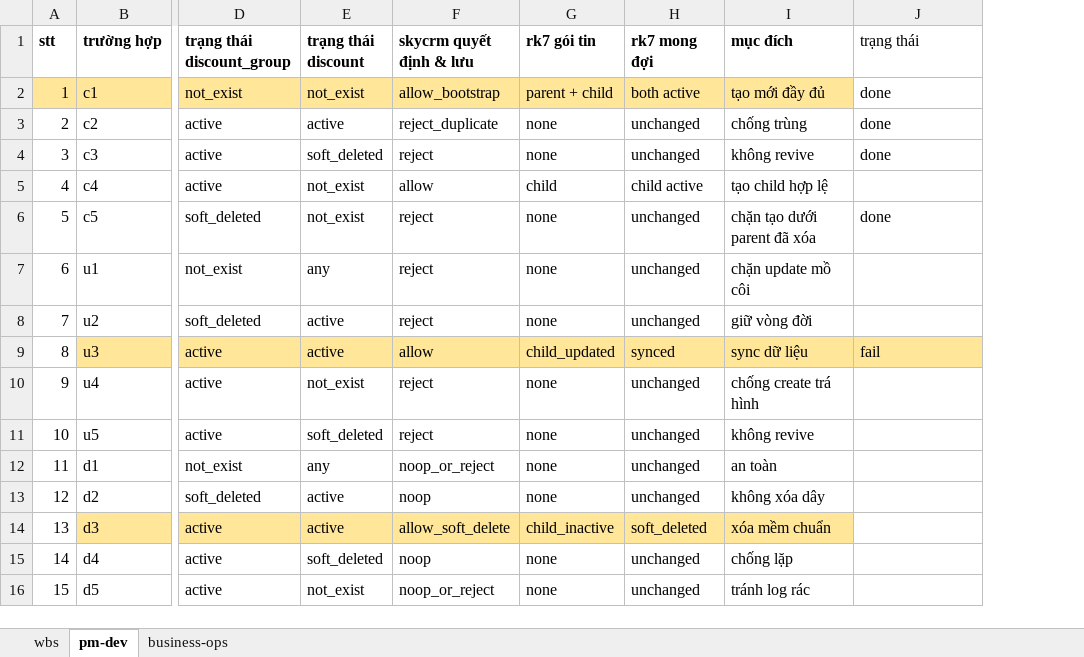
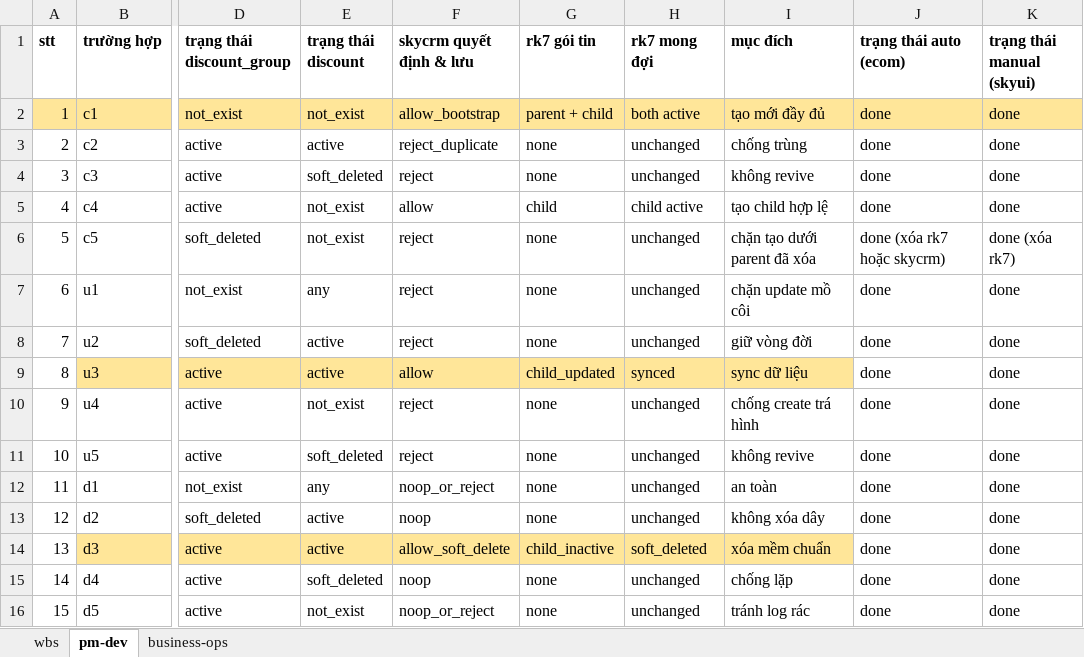
Before and after one commit to huynguyenitwork/career, an Excel workbook: 00-d-inbox/promotion/van-de-thuong-gap/happy-case-v2.xlsx, sheet pm-dev, drawn as a sheet; only a part is shown, gaps mark what is left out; values as stored, in another font and other column widths than the file's, no borders; the diff names each change by its address in the sheet, - before the commit and + after, or states it on an @@ line.

```diff
--- a/00-d-inbox/promotion/van-de-thuong-gap/happy-case-v2.xlsx (sheet pm-dev)
+++ b/00-d-inbox/promotion/van-de-thuong-gap/happy-case-v2.xlsx (sheet pm-dev)
+column K (trạng thái manual (skyui)), rows 2-16: done | done | done | done | done (xóa rk7) | done | done | done | done | done | done | done | done | done | done
-J1: trạng thái
+J1: trạng thái auto (ecom)
-J1 bold: off
+J1 bold: on
-J2 fill: none
+J2 fill: #FFE699
-J5 (trạng thái auto (ecom)): (empty)
+J5 (trạng thái auto (ecom)): done
-J6 (trạng thái auto (ecom)): done
+J6 (trạng thái auto (ecom)): done (xóa rk7 hoặc skycrm)
-J7:J8 (trạng thái auto (ecom)): (empty)
+J7:J8 (trạng thái auto (ecom)): done
-J9 (trạng thái auto (ecom)): fail
+J9 (trạng thái auto (ecom)): done
-J9 fill: #FFE699
+J9 fill: none
-J10:J16 (trạng thái auto (ecom)): (empty)
+J10:J16 (trạng thái auto (ecom)): done
```
Also changed, not shown: 1 other file.
